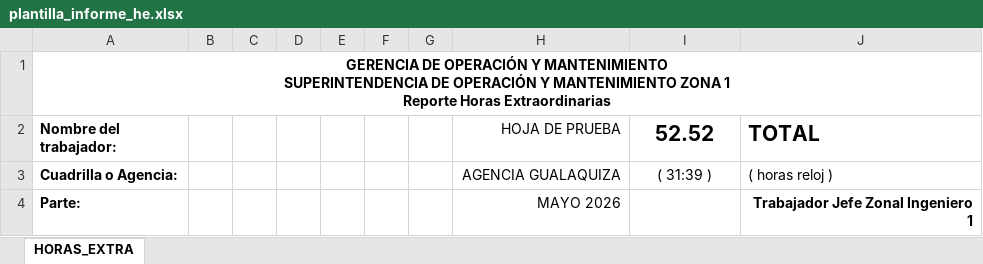
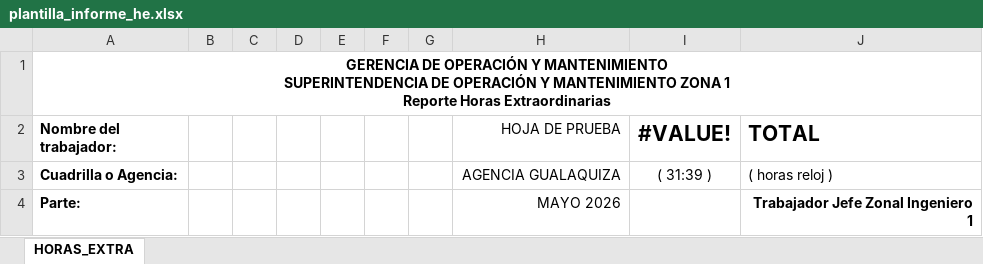
Before and after one commit to ernestopalacios/ordenes_de_trabajo, an Excel workbook: models/plantilla_informe_he.xlsx, sheet HORAS_EXTRA, drawn as a sheet; only a part is shown; values as stored, in another font and other column widths than the file's, no borders; charts and pictures and conditional formats not drawn; the diff names each change by its address in the sheet, - before the commit and + after, or states it on an @@ line.

```diff
--- a/models/plantilla_informe_he.xlsx (sheet HORAS_EXTRA)
+++ b/models/plantilla_informe_he.xlsx (sheet HORAS_EXTRA)
-I2: 52.52
+I2: #VALUE!
```
Also changed, not shown: hidden cells, charts or pictures, models/plantilla_actividades.xlsx.
